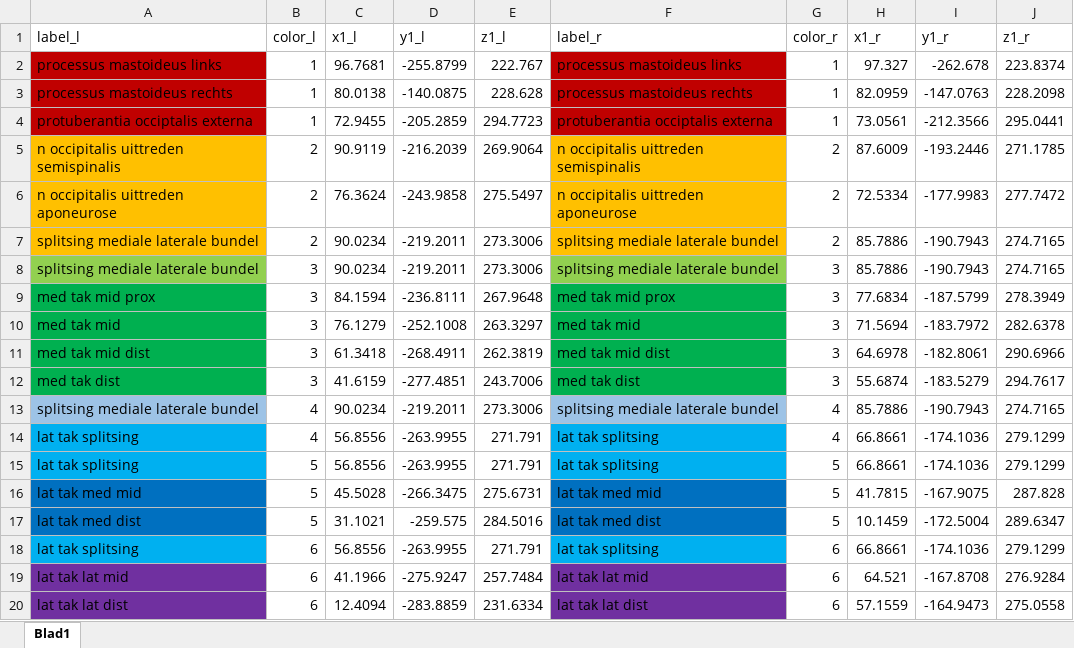
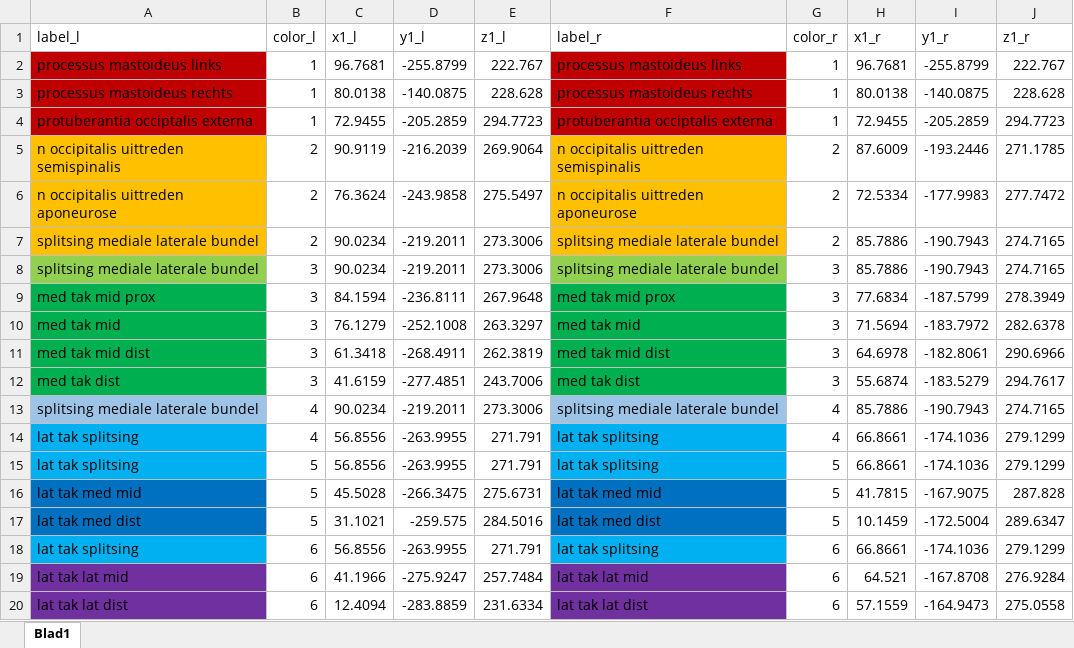
Before and after one commit to exanvub/supraorbital-greateroccipital-nerves, an Excel workbook: src/Skull-projections/Original Datasets/103 occip.xlsx, sheet Blad1, drawn as a sheet; values as stored, in another font and other column widths than the file's, no borders; the diff names each change by its address in the sheet, - before the commit and + after, or states it on an @@ line.

```diff
--- a/src/Skull-projections/Original Datasets/103 occip.xlsx (sheet Blad1)
+++ b/src/Skull-projections/Original Datasets/103 occip.xlsx (sheet Blad1)
-H2 (x1_r): 97.327
+H2 (x1_r): 96.7681
-I2 (y1_r): -262.678
+I2 (y1_r): -255.8799
-J2 (z1_r): 223.8374
+J2 (z1_r): 222.767
-H3 (x1_r): 82.0959
+H3 (x1_r): 80.0138
-I3 (y1_r): -147.0763
+I3 (y1_r): -140.0875
-J3 (z1_r): 228.2098
+J3 (z1_r): 228.628
-H4 (x1_r): 73.0561
+H4 (x1_r): 72.9455
-I4 (y1_r): -212.3566
+I4 (y1_r): -205.2859
-J4 (z1_r): 295.0441
+J4 (z1_r): 294.7723
```
Also changed, not shown: src/Skull-projections/Original Datasets/103 supraorb.xlsx, src/Skull-projections/Original Datasets/122 occip.xlsx, 46 other files.
